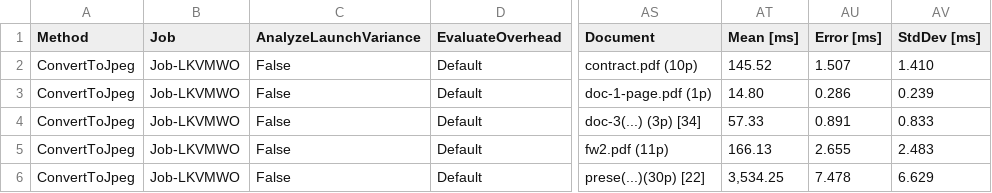
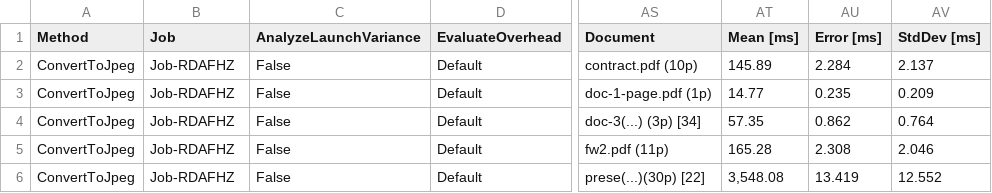
Before and after one commit to malweka/PdfiumWrapper, a CSV file: src/PdfiumWrapper.Benchmarks/PdfiumWrapper.Benchmarks.PdfToJpegBenchmark-report.csv, drawn as a sheet; only a part is shown, gaps mark what is left out; the diff names each change by its address in the sheet, - before the commit and + after, or states it on an @@ line.

```diff
--- a/src/PdfiumWrapper.Benchmarks/PdfiumWrapper.Benchmarks.PdfToJpegBenchmark-report.csv
+++ b/src/PdfiumWrapper.Benchmarks/PdfiumWrapper.Benchmarks.PdfToJpegBenchmark-report.csv
-B2:B6 (Job): Job-LKVMWO
+B2:B6 (Job): Job-RDAFHZ
-AT2 (Mean [ms]): 145.52
+AT2 (Mean [ms]): 145.89
-AU2 (Error [ms]): 1.507
+AU2 (Error [ms]): 2.284
-AV2 (StdDev [ms]): 1.410
+AV2 (StdDev [ms]): 2.137
-AT3 (Mean [ms]): 14.80
+AT3 (Mean [ms]): 14.77
-AU3 (Error [ms]): 0.286
+AU3 (Error [ms]): 0.235
-AV3 (StdDev [ms]): 0.239
+AV3 (StdDev [ms]): 0.209
-AT4 (Mean [ms]): 57.33
+AT4 (Mean [ms]): 57.35
-AU4 (Error [ms]): 0.891
+AU4 (Error [ms]): 0.862
-AV4 (StdDev [ms]): 0.833
+AV4 (StdDev [ms]): 0.764
-AT5 (Mean [ms]): 166.13
+AT5 (Mean [ms]): 165.28
-AU5 (Error [ms]): 2.655
+AU5 (Error [ms]): 2.308
-AV5 (StdDev [ms]): 2.483
+AV5 (StdDev [ms]): 2.046
-AT6 (Mean [ms]): 3,534.25
+AT6 (Mean [ms]): 3,548.08
-AU6 (Error [ms]): 7.478
+AU6 (Error [ms]): 13.419
-AV6 (StdDev [ms]): 6.629
+AV6 (StdDev [ms]): 12.552
```
Also changed, not shown: src/PdfiumWrapper.Benchmarks/PdfiumWrapper.Benchmarks.PdfMergeBenchmark-report.csv, src/PdfiumWrapper.Benchmarks/PdfiumWrapper.Benchmarks.PdfToPngBenchmark-report.csv, 12 other files.
